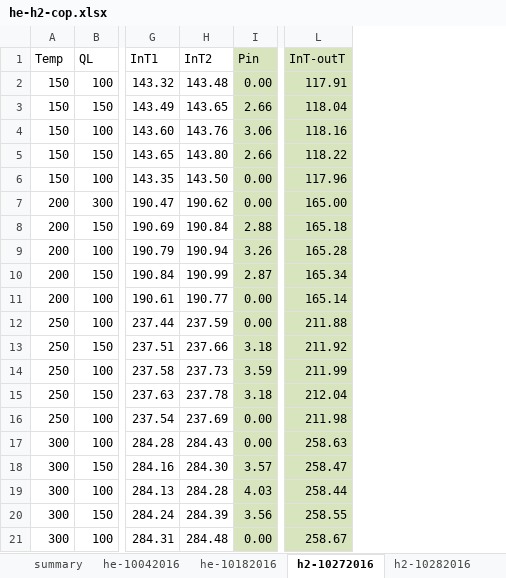
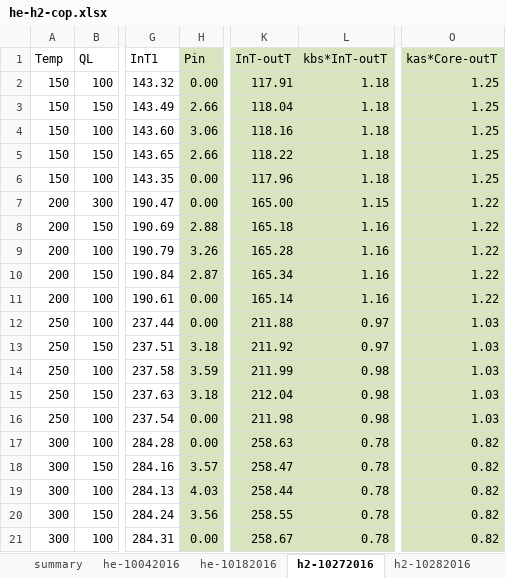
Before and after one commit to jliu4/BE, an Excel workbook: report/he-h2-cop.xlsx, sheet h2-10272016, drawn as a sheet; only a part is shown, gaps mark what is left out; values as stored, in another font and other column widths than the file's, no borders; removed rows and columns are numbered as before the commit, all else as after; the diff names each change by its address in the sheet, - before the commit and + after, or states it on an @@ line.

```diff
--- a/report/he-h2-cop.xlsx (sheet h2-10272016)
+++ b/report/he-h2-cop.xlsx (sheet h2-10272016)
-column H (InT2), rows 2-21: 143.48 | 143.65 | 143.76 | 143.80 | 143.50 | 190.62 | 190.84 | 190.94 | 190.99 | 190.77 | 237.59 | 237.66 | 237.73 | 237.78 | 237.69 | 284.43 | 284.30 | 284.28 | 284.39 | 284.48
+column L (kbs*InT-outT), rows 2-21: 1.18 | 1.18 | 1.18 | 1.18 | 1.18 | 1.15 | 1.16 | 1.16 | 1.16 | 1.16 | 0.97 | 0.97 | 0.98 | 0.98 | 0.98 | 0.78 | 0.78 | 0.78 | 0.78 | 0.78
+column O (kas*Core-outT), rows 2-21: 1.25 | 1.25 | 1.25 | 1.25 | 1.25 | 1.22 | 1.22 | 1.22 | 1.22 | 1.22 | 1.03 | 1.03 | 1.03 | 1.03 | 1.03 | 0.82 | 0.82 | 0.82 | 0.82 | 0.82
```
Also changed, not shown: sheet summary, sheet he-10182016, sheet h2-10282016, sheet he-10042016, formulas that keep their value, charts or pictures, report/Conflat-LENR.xlsx, report/ipb_conflat_fields.xlsx, 34 other files.
